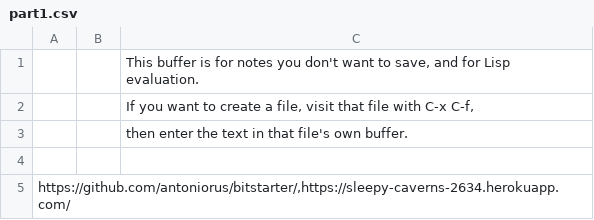
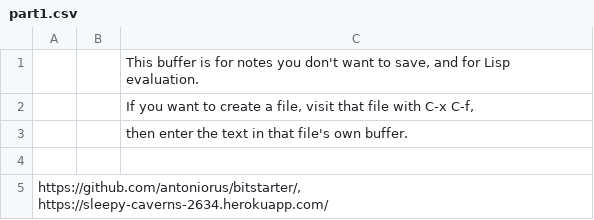
Before and after one commit to antoniorus/bitstarter, a CSV file: part1.csv, drawn as a sheet.

Commit message:
homework output via emacs ii

```diff
--- a/part1.csv
+++ b/part1.csv
@@ -4,2 +4,2 @@
 
-https://github.com/antoniorus/bitstarter/,https://sleepy-caverns-2634.herokuapp.com/
+https://github.com/antoniorus/bitstarter/, https://sleepy-caverns-2634.herokuapp.com/
```
